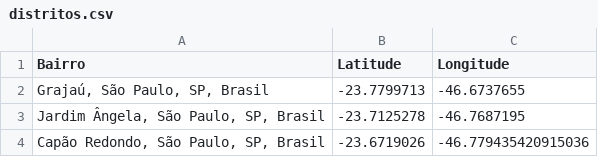
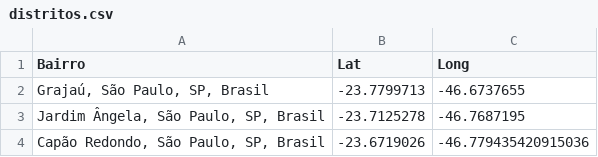
Before and after one commit to SoMalucoDaCiencia/PI6, a CSV file: misc/distritos.csv, drawn as a sheet; only a part is shown.

```diff
--- a/misc/distritos.csv
+++ b/misc/distritos.csv
@@ -1,2 +1,2 @@
-Bairro,Latitude,Longitude
+Bairro,Lat,Long
 "Grajaú, São Paulo, SP, Brasil",-23.7799713,-46.6737655
```
Also changed, not shown: 10 other files.
